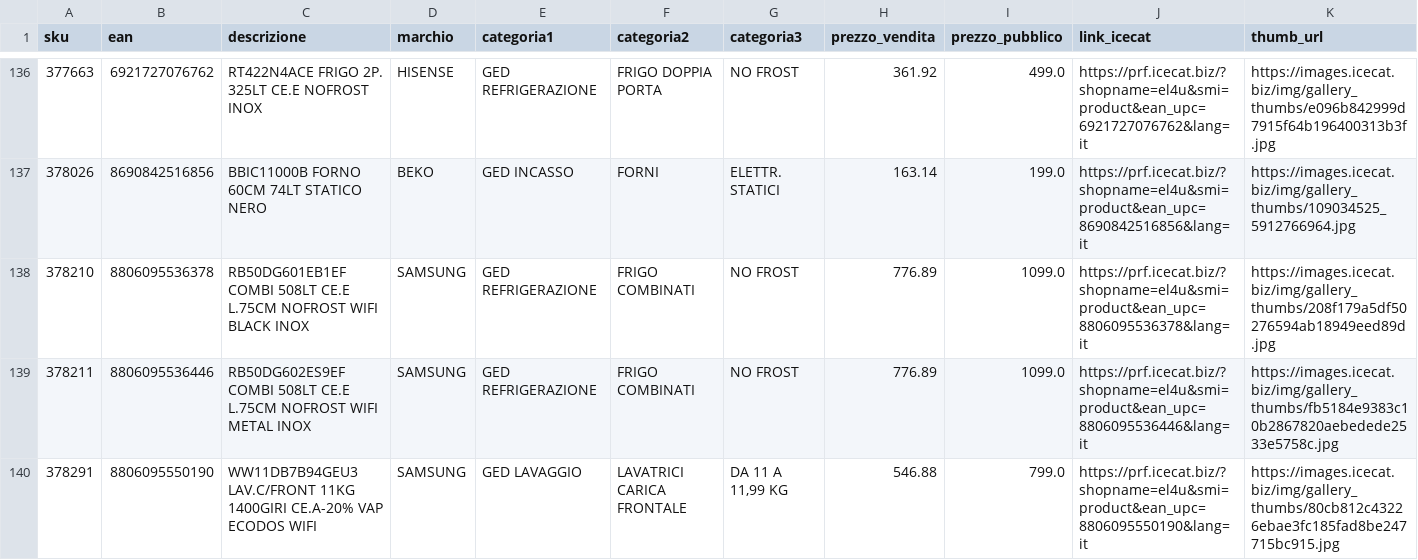
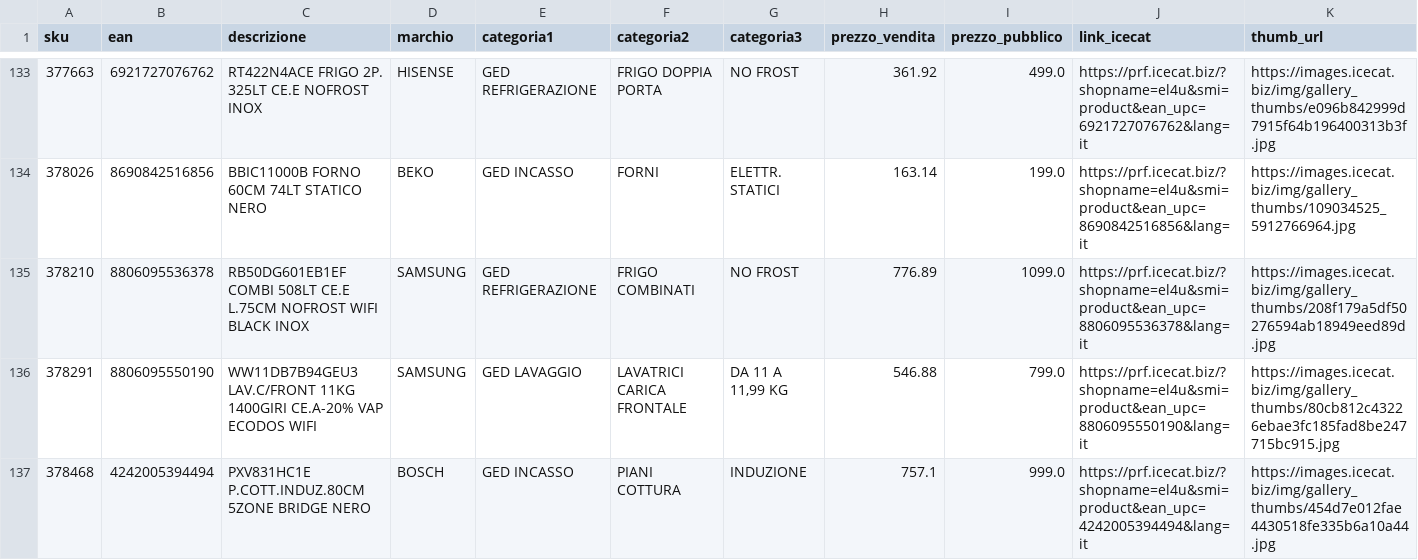
Before and after one commit to el4u-b2b/listino-b2b, a CSV file: listino_B2B.csv, drawn as a sheet; only a part is shown, gaps mark what is left out; the shorter side is filled out with more unchanged rows; rows hold the shown columns only; the diff covers the shown part only; the diff names each change by its address in the sheet, - before the commit and + after, or states it on an @@ line.

```diff
--- a/listino_B2B.csv
+++ b/listino_B2B.csv
-row 139: 378211 | 8806095536446 | RB50DG602ES9EF COMBI 508LT CE.E L.75CM NOFROST WIFI METAL INOX | SAMSUNG | GED REFRIGERAZIONE | FRIGO COMBINATI | NO FROST | 776.89 | 1099.0 | https://prf.icecat.biz/?shopname=el4u&smi=product&ean_upc=8806095536446&lang=it | https://images.icecat.biz/img/gallery_thumbs/fb5184e9383c10b2867820aebedede2533e5758c.jpg
```
Also changed, not shown: 10 removed rows and 1 edited cell elsewhere in this file, 1 other file.
